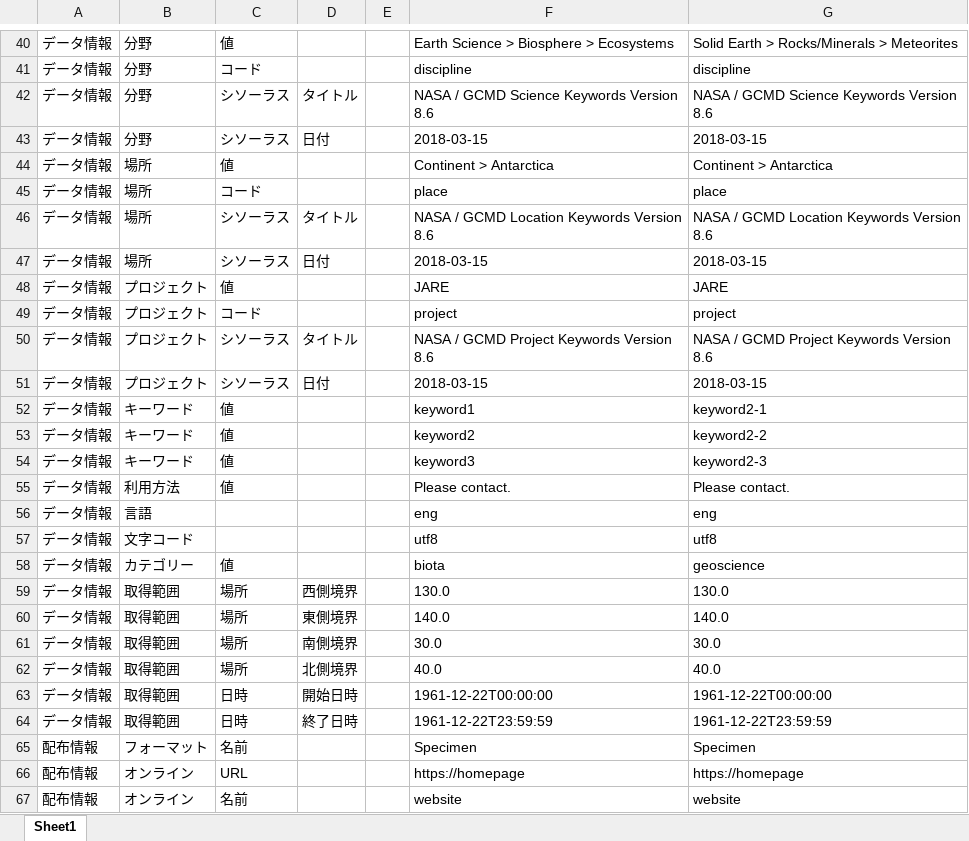
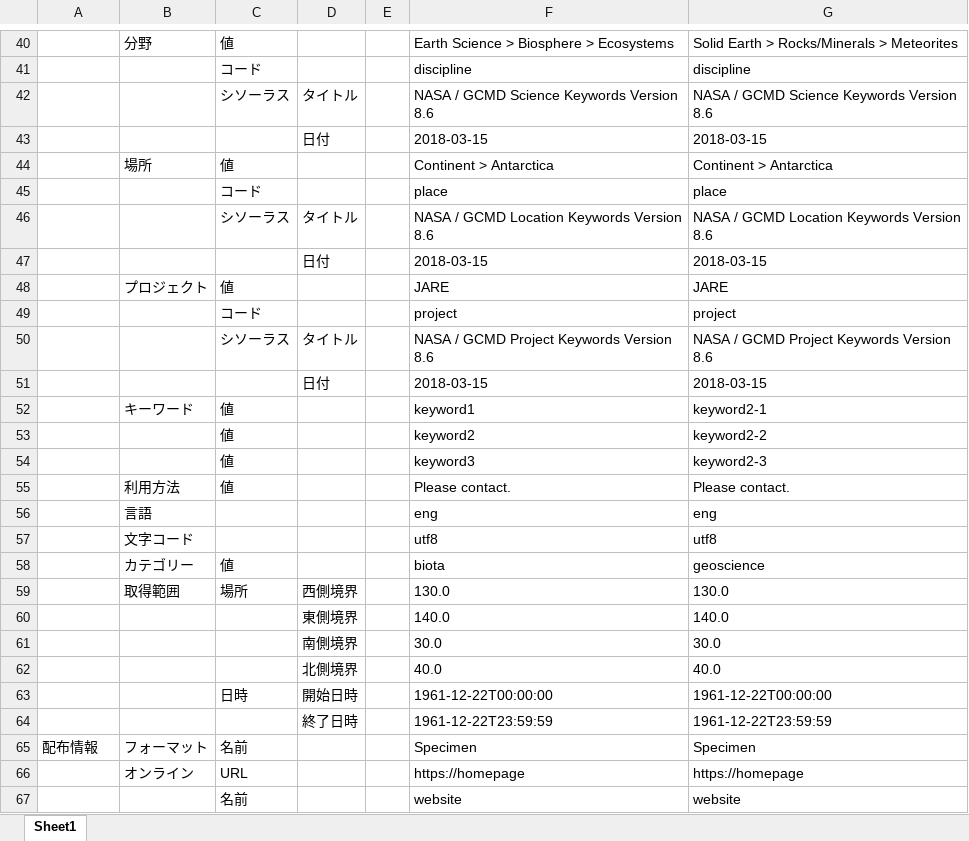
Before and after one commit to AMIDER-dev/XmlToExcel, an Excel workbook: examples/output/table.xlsx, sheet Sheet1, drawn as a sheet; only a part is shown, gaps mark what is left out; values as stored, in another font and other column widths than the file's, no borders; the diff covers the shown part only; the diff names each change by its address in the sheet, - before the commit and + after, or states it on an @@ line.

```diff
--- a/examples/output/table.xlsx (sheet Sheet1)
+++ b/examples/output/table.xlsx (sheet Sheet1)
-A40:A64: データ情報
+A40:A64: (empty)
-B41:B43: 分野
+B41:B43: (empty)
-C43: シソーラス
+C43: (empty)
-B45:B47: 場所
+B45:B47: (empty)
-C47: シソーラス
+C47: (empty)
-B49:B51: プロジェクト
+B49:B51: (empty)
-C51: シソーラス
+C51: (empty)
-B53:B54: キーワード
+B53:B54: (empty)
-B60:B64: 取得範囲
+B60:B64: (empty)
-C60:C62: 場所
+C60:C62: (empty)
-C64: 日時
+C64: (empty)
-A66:A67: 配布情報
+A66:A67: (empty)
-B67: オンライン
+B67: (empty)
```
Also changed, not shown: 6 added rows, 6 removed rows and 56 edited cells elsewhere in this sheet, examples/output/table_path.xlsx, 4 other files.
